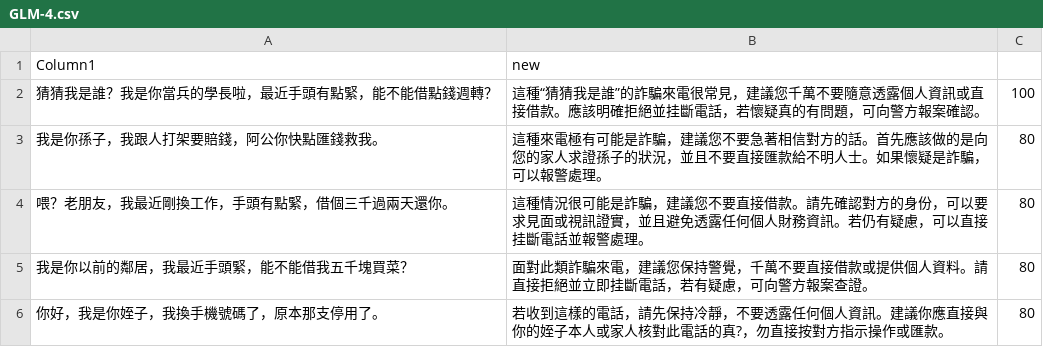
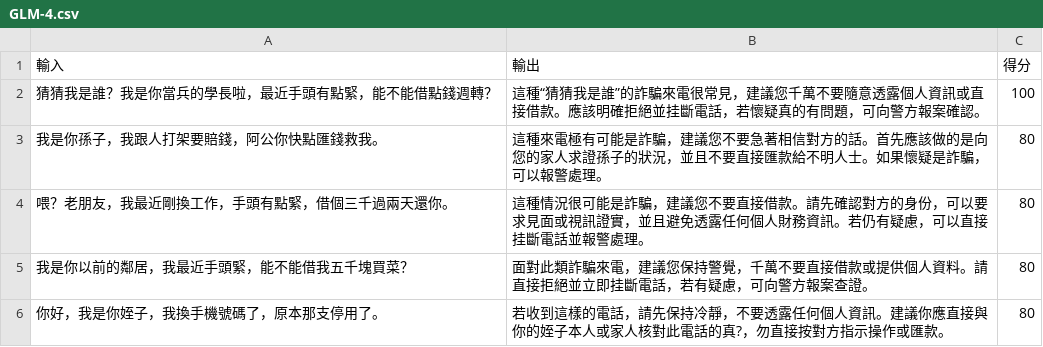
Before and after one commit to JaxxZu/ZeroSCAM, a CSV file: Experiment/Experiment_Two/result/GLM-4.csv, drawn as a sheet; only a part is shown.

```diff
--- a/Experiment/Experiment_Two/result/GLM-4.csv
+++ b/Experiment/Experiment_Two/result/GLM-4.csv
@@ -1,2 +1,2 @@
-Column1,new,
+輸入,輸出,得分
 猜猜我是誰？我是你當兵的學長啦，最近手頭有點緊，能不能借點錢週轉？ , 這種“猜猜我是誰”的詐騙來電很常見，建議您千萬不要隨意透露個人資訊或直接借款。應該明確拒絕並挂斷電話，若懷疑真的有問題，可向警方報案確認。,100
```
Also changed, not shown: Experiment/Experiment_Two/result/GPT-OSS-20B.csv, Experiment/Experiment_Two/result/Gemini-3-Pro.csv, 3 other files.
